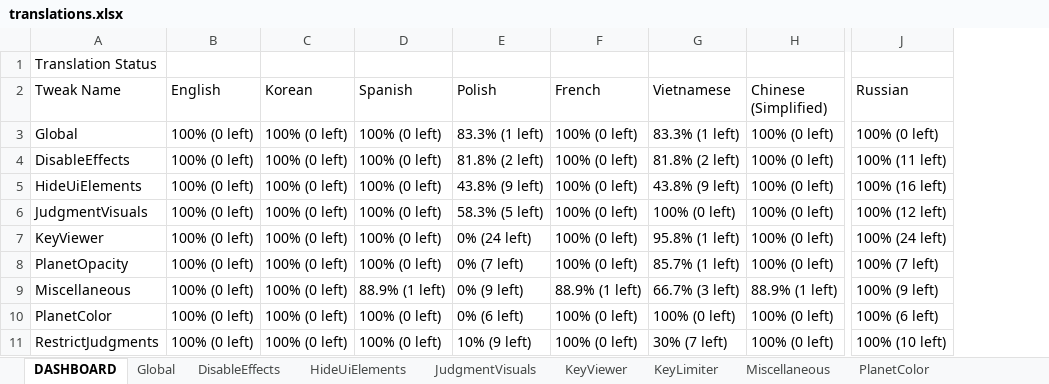
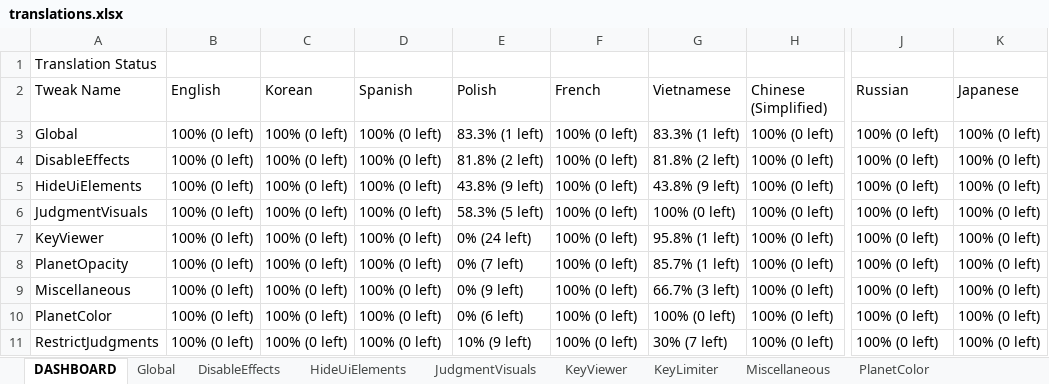
Before and after one commit to PizzaLovers007/AdofaiTweaks, an Excel workbook: AdofaiTweaks.Generator/translations.xlsx, sheet DASHBOARD, drawn as a sheet; only a part is shown, gaps mark what is left out; values as stored, in another font and other column widths than the file's, no borders; the diff names each change by its address in the sheet, - before the commit and + after, or states it on an @@ line.

```diff
--- a/AdofaiTweaks.Generator/translations.xlsx (sheet DASHBOARD)
+++ b/AdofaiTweaks.Generator/translations.xlsx (sheet DASHBOARD)
+column K (Japanese), rows 3-11: all 100% (0 left)
-J4 (Russian): 100% (11 left)
+J4 (Russian): 100% (0 left)
-J5 (Russian): 100% (16 left)
+J5 (Russian): 100% (0 left)
-J6 (Russian): 100% (12 left)
+J6 (Russian): 100% (0 left)
-J7 (Russian): 100% (24 left)
+J7 (Russian): 100% (0 left)
-J8 (Russian): 100% (7 left)
+J8 (Russian): 100% (0 left)
-D9 (Spanish): 88.9% (1 left)
+D9 (Spanish): 100% (0 left)
-F9 (French): 88.9% (1 left)
+F9 (French): 100% (0 left)
-H9 (Chinese (Simplified)): 88.9% (1 left)
+H9 (Chinese (Simplified)): 100% (0 left)
-J9 (Russian): 100% (9 left)
+J9 (Russian): 100% (0 left)
-J10 (Russian): 100% (6 left)
+J10 (Russian): 100% (0 left)
-J11 (Russian): 100% (10 left)
+J11 (Russian): 100% (0 left)
```
Also changed, not shown: sheet Miscellaneous, sheet KeyLimiter, sheet Global, sheet PlanetColor, sheet PlanetOpacity, sheet RestrictJudgments, 4 more sheets, 6 other files.
